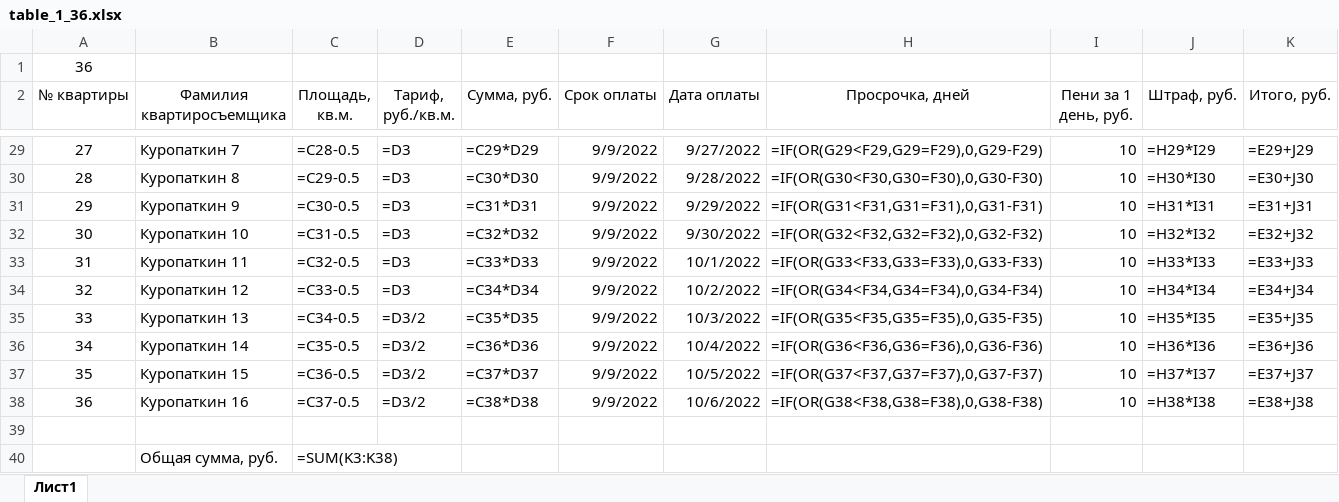
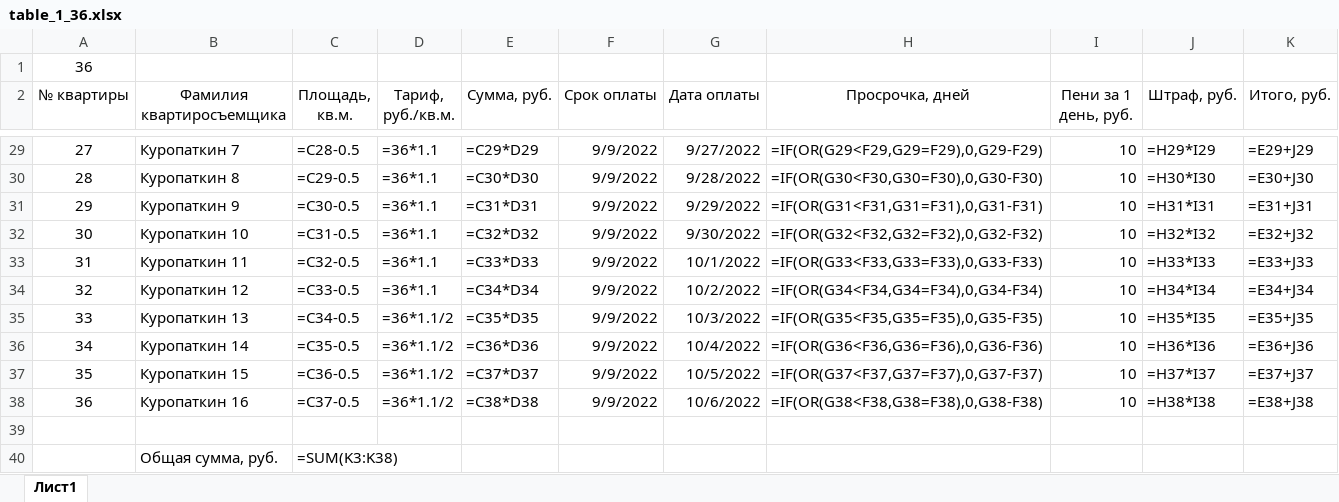
Before and after one commit to Ilya-Petrovich/IT_LR, an Excel workbook: LR3/table_1_36.xlsx, sheet Лист1, drawn as a sheet; only a part is shown, gaps mark what is left out; values as stored, in another font and other column widths than the file's, no borders; formulas are shown in place of their values; the diff covers the shown part only; the diff names each change by its address in the sheet, - before the commit and + after, or states it on an @@ line.

```diff
--- a/LR3/table_1_36.xlsx (sheet Лист1)
+++ b/LR3/table_1_36.xlsx (sheet Лист1)
-D29:D34 (Тариф, руб./кв.м.): =D3
+D29:D34 (Тариф, руб./кв.м.): =36*1.1
-D35:D38 (Тариф, руб./кв.м.): =D3/2
+D35:D38 (Тариф, руб./кв.м.): =36*1.1/2
```
Also changed, not shown: 26 edited cells elsewhere in this sheet.
